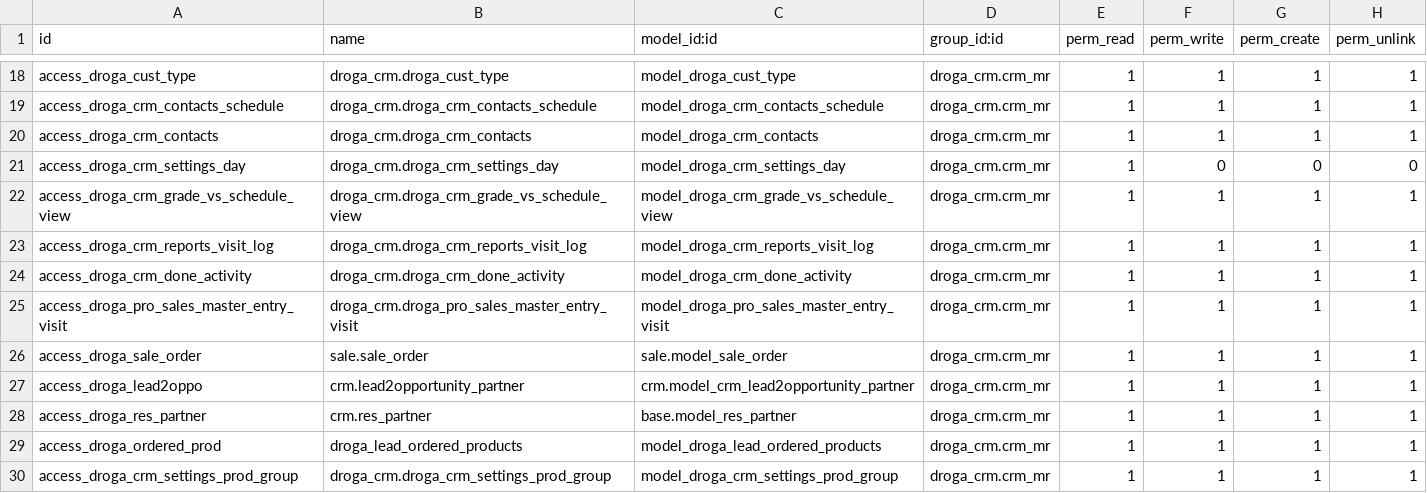
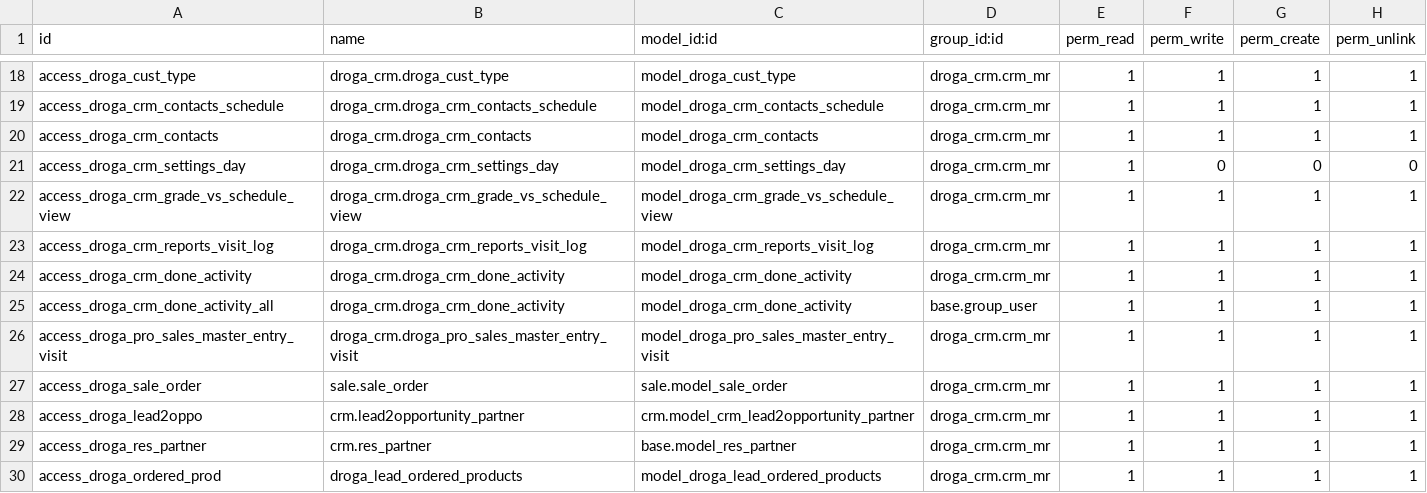
Before and after one commit to phillmona-dev/ecs_erp, a CSV file: droga_crm/security/ir.model.access.csv, drawn as a sheet; only a part is shown, gaps mark what is left out; the shorter side is filled out with more unchanged rows; the diff names each change by its address in the sheet, - before the commit and + after, or states it on an @@ line.

```diff
--- a/droga_crm/security/ir.model.access.csv
+++ b/droga_crm/security/ir.model.access.csv
+row 25: access_droga_crm_done_activity_all | droga_crm.droga_crm_done_activity | model_droga_crm_done_activity | base.group_user | 1 | 1 | 1 | 1
```
Also changed, not shown: 8 other files.
